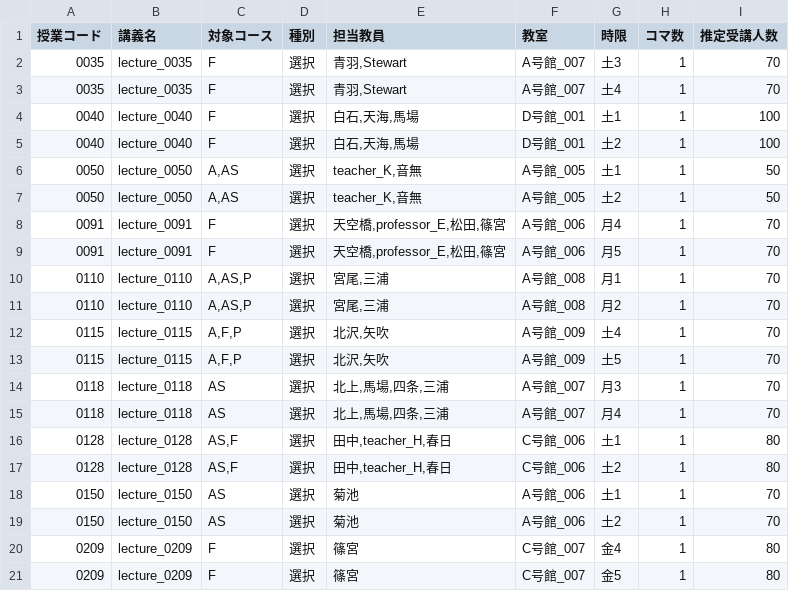
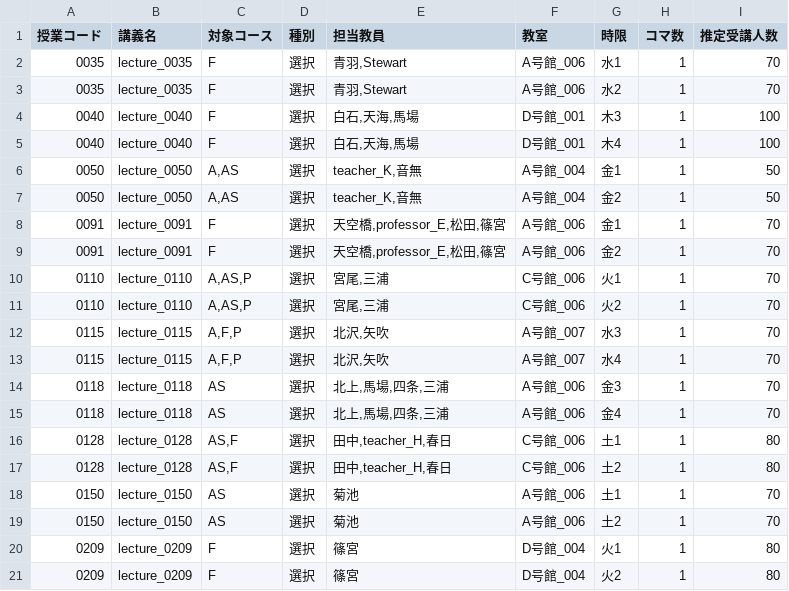
Before and after one commit to kargenk/chronoscheduler, a CSV file: outputs/toy/zeroth_continuous/first/fix.csv, drawn as a sheet.

```diff
--- a/outputs/toy/zeroth_continuous/first/fix.csv
+++ b/outputs/toy/zeroth_continuous/first/fix.csv
@@ -1,16 +1,16 @@
 授業コード,講義名,対象コース,種別,担当教員,教室,時限,コマ数,推定受講人数
-0035,lecture_0035,F,選択,"青羽,Stewart",A号館_007,土3,1,70
-0035,lecture_0035,F,選択,"青羽,Stewart",A号館_007,土4,1,70
-0040,lecture_0040,F,選択,"白石,天海,馬場",D号館_001,土1,1,100
-0040,lecture_0040,F,選択,"白石,天海,馬場",D号館_001,土2,1,100
-0050,lecture_0050,"A,AS",選択,"teacher_K,音無",A号館_005,土1,1,50
-0050,lecture_0050,"A,AS",選択,"teacher_K,音無",A号館_005,土2,1,50
-0091,lecture_0091,F,選択,"天空橋,professor_E,松田,篠宮",A号館_006,月4,1,70
-0091,lecture_0091,F,選択,"天空橋,professor_E,松田,篠宮",A号館_006,月5,1,70
-0110,lecture_0110,"A,AS,P",選択,"宮尾,三浦",A号館_008,月1,1,70
-0110,lecture_0110,"A,AS,P",選択,"宮尾,三浦",A号館_008,月2,1,70
-0115,lecture_0115,"A,F,P",選択,"北沢,矢吹",A号館_009,土4,1,70
-0115,lecture_0115,"A,F,P",選択,"北沢,矢吹",A号館_009,土5,1,70
-0118,lecture_0118,AS,選択,"北上,馬場,四条,三浦",A号館_007,月3,1,70
-0118,lecture_0118,AS,選択,"北上,馬場,四条,三浦",A号館_007,月4,1,70
+0035,lecture_0035,F,選択,"青羽,Stewart",A号館_006,水1,1,70
+0035,lecture_0035,F,選択,"青羽,Stewart",A号館_006,水2,1,70
+0040,lecture_0040,F,選択,"白石,天海,馬場",D号館_001,木3,1,100
+0040,lecture_0040,F,選択,"白石,天海,馬場",D号館_001,木4,1,100
+0050,lecture_0050,"A,AS",選択,"teacher_K,音無",A号館_004,金1,1,50
+0050,lecture_0050,"A,AS",選択,"teacher_K,音無",A号館_004,金2,1,50
+0091,lecture_0091,F,選択,"天空橋,professor_E,松田,篠宮",A号館_006,金1,1,70
+0091,lecture_0091,F,選択,"天空橋,professor_E,松田,篠宮",A号館_006,金2,1,70
+0110,lecture_0110,"A,AS,P",選択,"宮尾,三浦",C号館_006,火1,1,70
+0110,lecture_0110,"A,AS,P",選択,"宮尾,三浦",C号館_006,火2,1,70
+0115,lecture_0115,"A,F,P",選択,"北沢,矢吹",A号館_007,水3,1,70
+0115,lecture_0115,"A,F,P",選択,"北沢,矢吹",A号館_007,水4,1,70
+0118,lecture_0118,AS,選択,"北上,馬場,四条,三浦",A号館_006,金3,1,70
+0118,lecture_0118,AS,選択,"北上,馬場,四条,三浦",A号館_006,金4,1,70
 0128,lecture_0128,"AS,F",選択,"田中,teacher_H,春日",C号館_006,土1,1,80
@@ -19,3 +19,3 @@
 0150,lecture_0150,AS,選択,菊池,A号館_006,土2,1,70
-0209,lecture_0209,F,選択,篠宮,C号館_007,金4,1,80
-0209,lecture_0209,F,選択,篠宮,C号館_007,金5,1,80
+0209,lecture_0209,F,選択,篠宮,D号館_004,火1,1,80
+0209,lecture_0209,F,選択,篠宮,D号館_004,火2,1,80
```
Also changed, not shown: outputs/toy/first/merged.csv, outputs/toy/first/result.csv, 31 other files.
